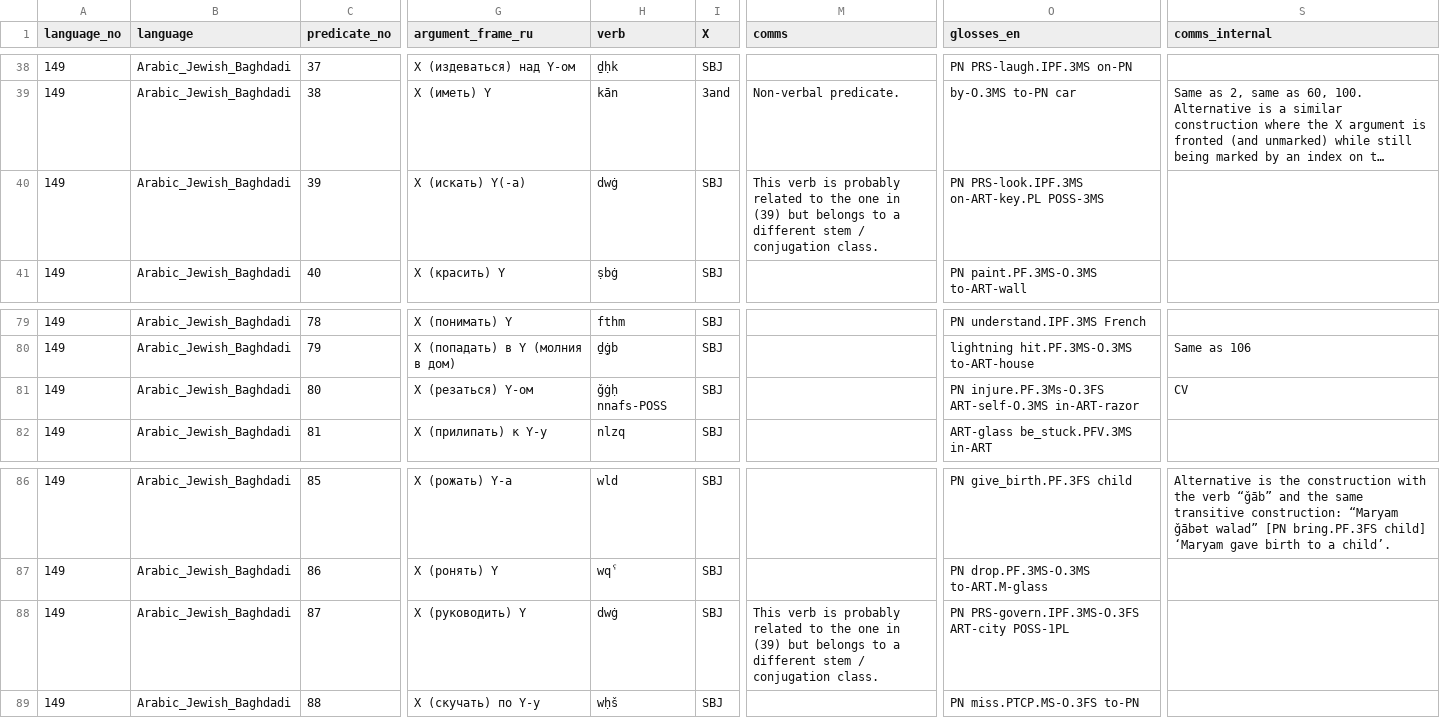
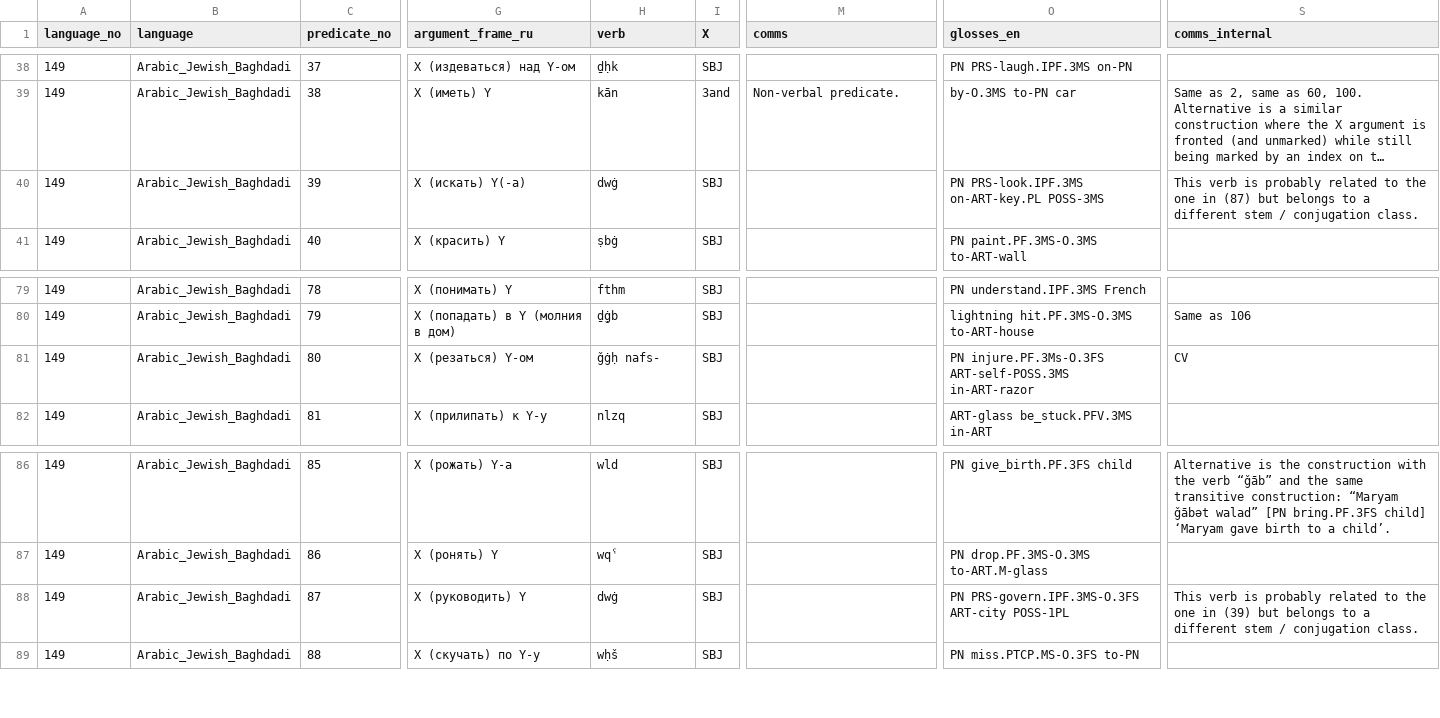
Before and after one commit to macleginn/bivaltyp, a CSV file: data/langtables/Arabic_Jewish_Baghdadi_data.csv, drawn as a sheet; only a part is shown, gaps mark what is left out; long unchanged cells end in …; the diff names each change by its address in the sheet, - before the commit and + after, or states it on an @@ line.

Commit message:
Add files via upload

```diff
--- a/data/langtables/Arabic_Jewish_Baghdadi_data.csv
+++ b/data/langtables/Arabic_Jewish_Baghdadi_data.csv
-M40 (comms): This verb is probably related to the one in (39) but belongs to a different stem / conjugation class.
+M40 (comms): (empty)
-S40 (comms_internal): (empty)
+S40 (comms_internal): This verb is probably related to the one in (87) but belongs to a different stem / conjugation class.
-H81 (verb): ǧġḥ nnafs-POSS
+H81 (verb): ǧġḥ nafs-
-O81 (glosses_en): PN injure.PF.3Ms-O.3FS ART-self-O.3MS in-ART-razor
+O81 (glosses_en): PN injure.PF.3Ms-O.3FS ART-self-POSS.3MS in-ART-razor
-M88 (comms): This verb is probably related to the one in (39) but belongs to a different stem / conjugation class.
+M88 (comms): (empty)
-S88 (comms_internal): (empty)
+S88 (comms_internal): This verb is probably related to the one in (39) but belongs to a different stem / conjugation class.
```
